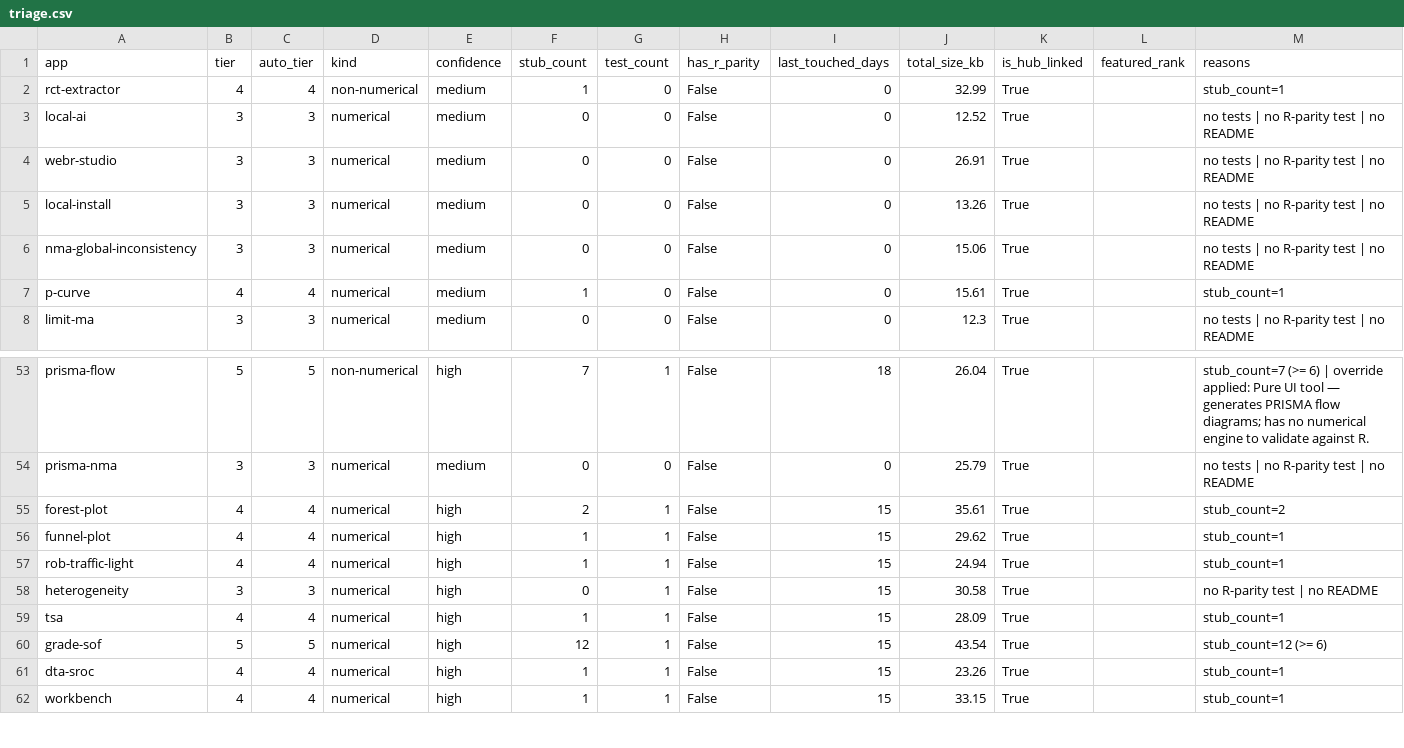
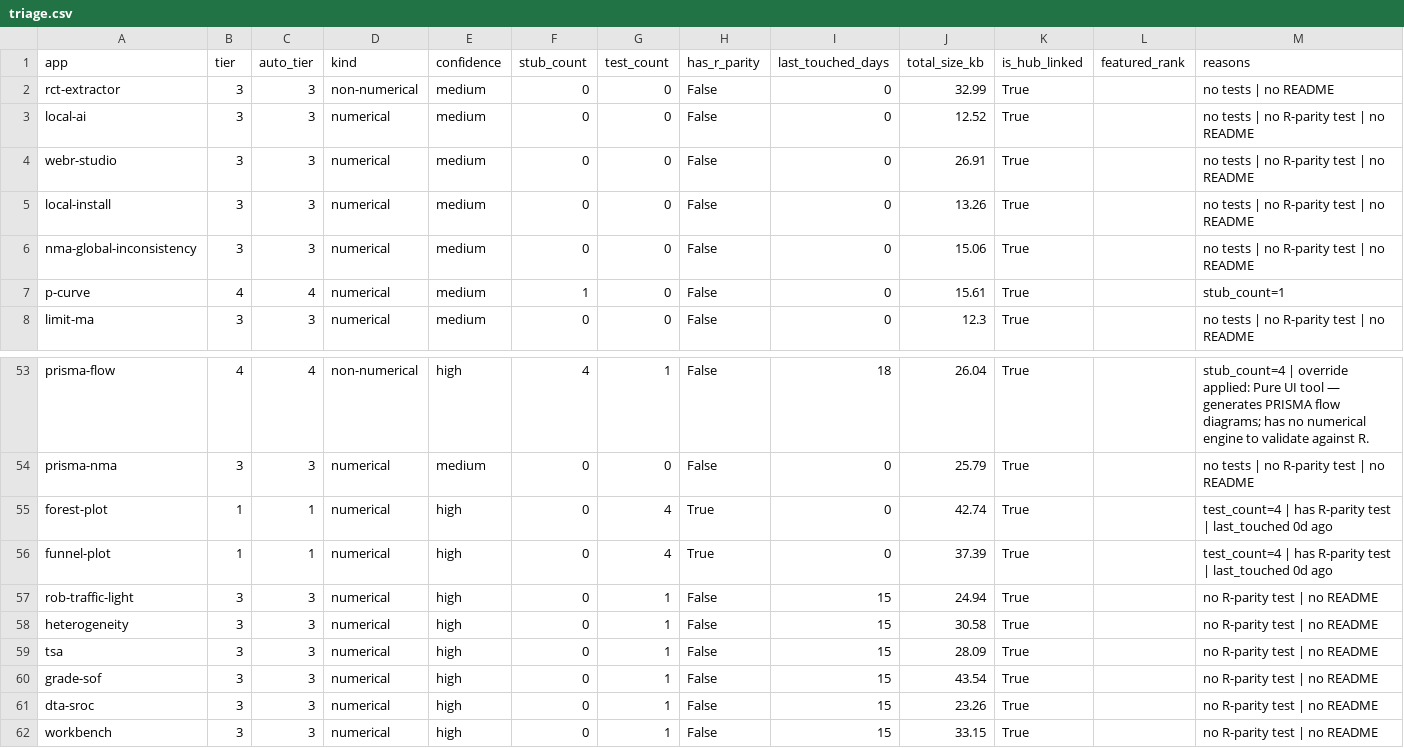
Before and after one commit to mahmood726-cyber/allmeta, a CSV file: triage.csv, drawn as a sheet; only a part is shown, gaps mark what is left out; the diff covers the shown part only; the diff names each change by its address in the sheet, - before the commit and + after, or states it on an @@ line.

```diff
--- a/triage.csv
+++ b/triage.csv
-B2 (tier): 4
+B2 (tier): 3
-C2 (auto_tier): 4
+C2 (auto_tier): 3
-F2 (stub_count): 1
+F2 (stub_count): 0
-M2 (reasons): stub_count=1
+M2 (reasons): no tests | no README
-B53 (tier): 5
+B53 (tier): 4
-C53 (auto_tier): 5
+C53 (auto_tier): 4
-F53 (stub_count): 7
+F53 (stub_count): 4
-M53 (reasons): stub_count=7 (>= 6) | override…
+M53 (reasons): stub_count=4 | override…
-B55:B56 (tier): 4
+B55:B56 (tier): 1
-C55:C56 (auto_tier): 4
+C55:C56 (auto_tier): 1
-F55 (stub_count): 2
+F55 (stub_count): 0
-G55:G56 (test_count): 1
+G55:G56 (test_count): 4
-H55:H56 (has_r_parity): False
+H55:H56 (has_r_parity): True
-I55:I56 (last_touched_days): 15
+I55:I56 (last_touched_days): 0
-J55 (total_size_kb): 35.61
+J55 (total_size_kb): 42.74
-M55 (reasons): stub_count=2
+M55 (reasons): test_count=4 | has R-parity test | last_touched 0d ago
-F56:F57 (stub_count): 1
+F56:F57 (stub_count): 0
-J56 (total_size_kb): 29.62
+J56 (total_size_kb): 37.39
-M56 (reasons): stub_count=1
+M56 (reasons): test_count=4 | has R-parity test | last_touched 0d ago
-B57 (tier): 4
+B57 (tier): 3
-C57 (auto_tier): 4
+C57 (auto_tier): 3
-M57 (reasons): stub_count=1
+M57 (reasons): no R-parity test | no README
-B59 (tier): 4
+B59 (tier): 3
-C59 (auto_tier): 4
+C59 (auto_tier): 3
-F59 (stub_count): 1
+F59 (stub_count): 0
-M59 (reasons): stub_count=1
+M59 (reasons): no R-parity test | no README
-B60 (tier): 5
+B60 (tier): 3
-C60 (auto_tier): 5
+C60 (auto_tier): 3
-F60 (stub_count): 12
+F60 (stub_count): 0
-M60 (reasons): stub_count=12 (>= 6)
+M60 (reasons): no R-parity test | no README
-B61:B62 (tier): 4
+B61:B62 (tier): 3
-C61:C62 (auto_tier): 4
+C61:C62 (auto_tier): 3
-F61:F62 (stub_count): 1
+F61:F62 (stub_count): 0
-M61:M62 (reasons): stub_count=1
+M61:M62 (reasons): no R-parity test | no README
```
Also changed, not shown: 74 edited cells elsewhere in this file, 8 other files.
